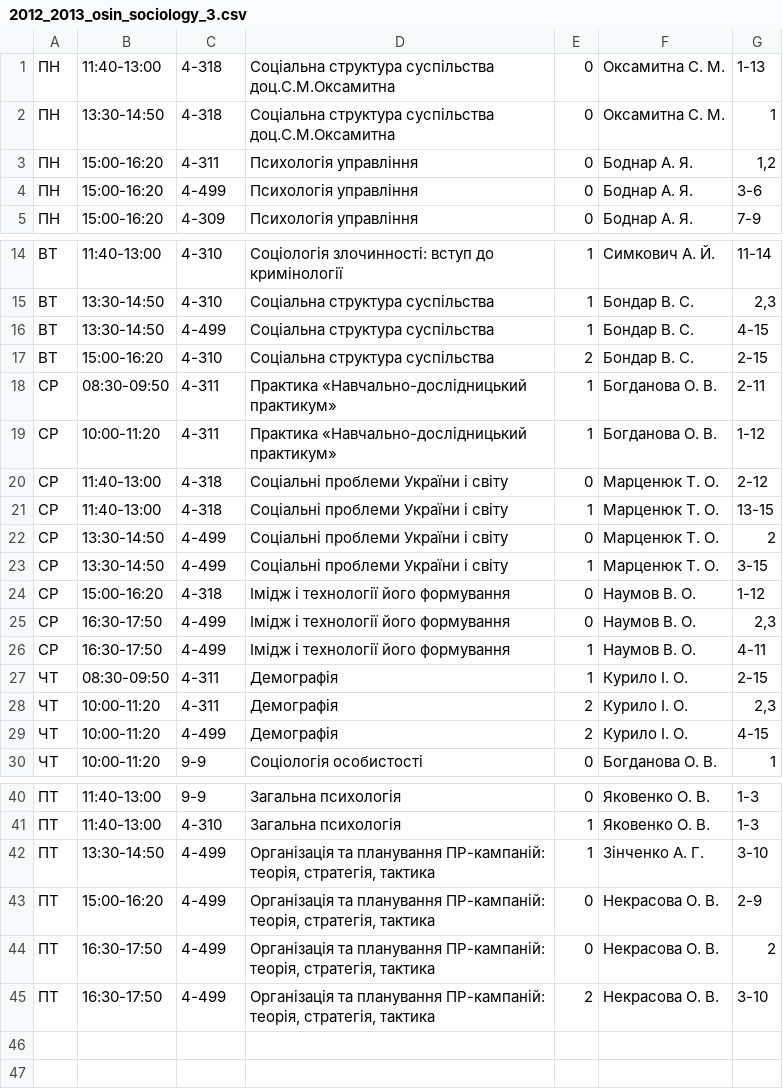
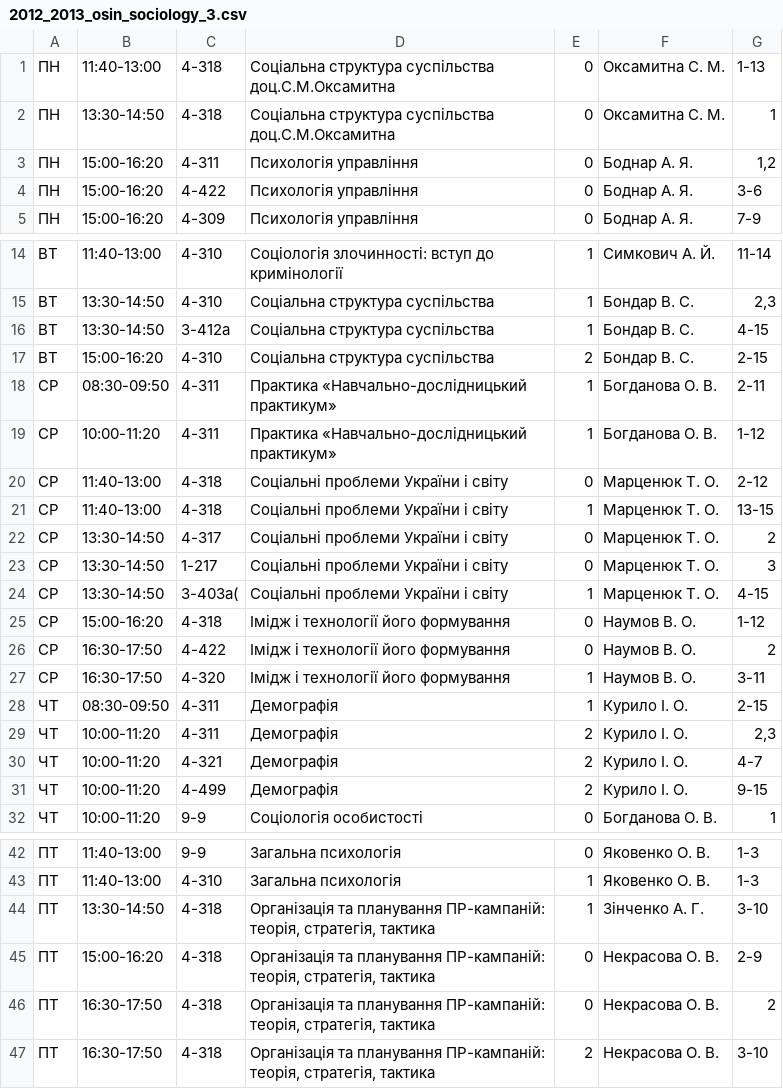
Before and after one commit to troyand/timetable_jan, a CSV file: timetable/unified_docs/2012_2013_osin_sociology_3.csv, drawn as a sheet; only a part is shown, gaps mark what is left out.

Commit message:
fixed soc 3

```diff
--- a/timetable/unified_docs/2012_2013_osin_sociology_3.csv
+++ b/timetable/unified_docs/2012_2013_osin_sociology_3.csv
@@ -3,3 +3,3 @@
 "ПН","15:00-16:20","4-311","Психологія управління","0","Боднар А. Я.","1,2"
-"ПН","15:00-16:20","4-499","Психологія управління","0","Боднар А. Я.","3-6"
+"ПН","15:00-16:20","4-422","Психологія управління","0","Боднар А. Я.","3-6"
 "ПН","15:00-16:20","4-309","Психологія управління","0","Боднар А. Я.","7-9"
@@ -15,3 +15,3 @@
 "ВТ","13:30-14:50","4-310","Соціальна структура суспільства","1","Бондар В. С.","2,3"
-"ВТ","13:30-14:50","4-499","Соціальна структура суспільства","1","Бондар В. С.","4-15"
+"ВТ","13:30-14:50","3-412а","Соціальна структура суспільства","1","Бондар В. С.","4-15"
 "ВТ","15:00-16:20","4-310","Соціальна структура суспільства","2","Бондар В. С.","2-15"
@@ -21,10 +21,12 @@
 "СР","11:40-13:00","4-318","Соціальні проблеми України і світу","1","Марценюк Т. О.","13-15"
-"СР","13:30-14:50","4-499","Соціальні проблеми України і світу","0","Марценюк Т. О.","2"
-"СР","13:30-14:50","4-499","Соціальні проблеми України і світу","1","Марценюк Т. О.","3-15"
+"СР","13:30-14:50","4-317","Соціальні проблеми України і світу","0","Марценюк Т. О.","2"
+"СР","13:30-14:50","1-217","Соціальні проблеми України і світу","0","Марценюк Т. О.","3"
+"СР","13:30-14:50","3-403а(","Соціальні проблеми України і світу","1","Марценюк Т. О.","4-15"
 "СР","15:00-16:20","4-318","Імідж і технології його формування","0","Наумов В. О.","1-12"
-"СР","16:30-17:50","4-499","Імідж і технології його формування","0","Наумов В. О.","2,3"
-"СР","16:30-17:50","4-499","Імідж і технології його формування","1","Наумов В. О.","4-11"
+"СР","16:30-17:50","4-422","Імідж і технології його формування","0","Наумов В. О.","2"
+"СР","16:30-17:50","4-320","Імідж і технології його формування","1","Наумов В. О.","3-11"
 "ЧТ","08:30-09:50","4-311","Демографія","1","Курило І. О.","2-15"
 "ЧТ","10:00-11:20","4-311","Демографія","2","Курило І. О.","2,3"
-"ЧТ","10:00-11:20","4-499","Демографія","2","Курило І. О.","4-15"
+"ЧТ","10:00-11:20","4-321","Демографія","2","Курило І. О.","4-7"
+"ЧТ","10:00-11:20","4-499","Демографія","2","Курило І. О.","9-15"
 "ЧТ","10:00-11:20","9-9","Соціологія особистості","0","Богданова О. В.","1"
@@ -41,5 +43,5 @@
 "ПТ","11:40-13:00","4-310","Загальна психологія","1","Яковенко О. В.","1-3"
-"ПТ","13:30-14:50","4-499","Організація та планування ПР-кампаній: теорія, стратегія, тактика","1","Зінченко А. Г.","3-10"
-"ПТ","15:00-16:20","4-499","Організація та планування ПР-кампаній: теорія, стратегія, тактика","0","Некрасова О. В.","2-9"
-"ПТ","16:30-17:50","4-499","Організація та планування ПР-кампаній: теорія, стратегія, тактика","0","Некрасова О. В.","2"
-"ПТ","16:30-17:50","4-499","Організація та планування ПР-кампаній: теорія, стратегія, тактика","2","Некрасова О. В.","3-10"
+"ПТ","13:30-14:50","4-318","Організація та планування ПР-кампаній: теорія, стратегія, тактика","1","Зінченко А. Г.","3-10"
+"ПТ","15:00-16:20","4-318","Організація та планування ПР-кампаній: теорія, стратегія, тактика","0","Некрасова О. В.","2-9"
+"ПТ","16:30-17:50","4-318","Організація та планування ПР-кампаній: теорія, стратегія, тактика","0","Некрасова О. В.","2"
+"ПТ","16:30-17:50","4-318","Організація та планування ПР-кампаній: теорія, стратегія, тактика","2","Некрасова О. В.","3-10"
```
